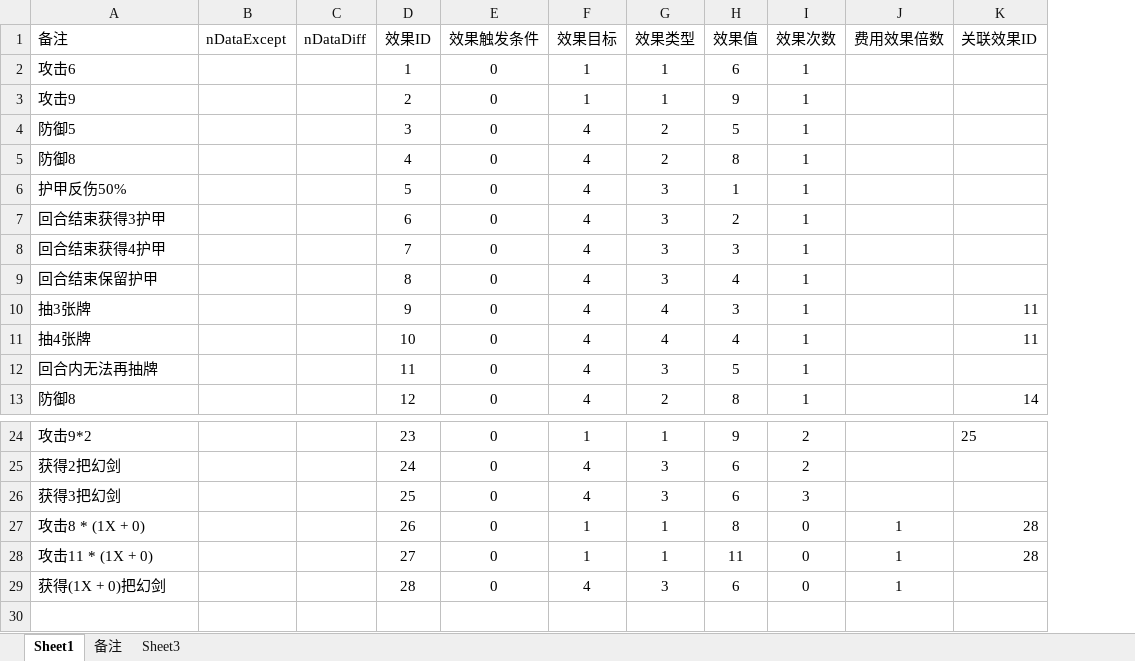
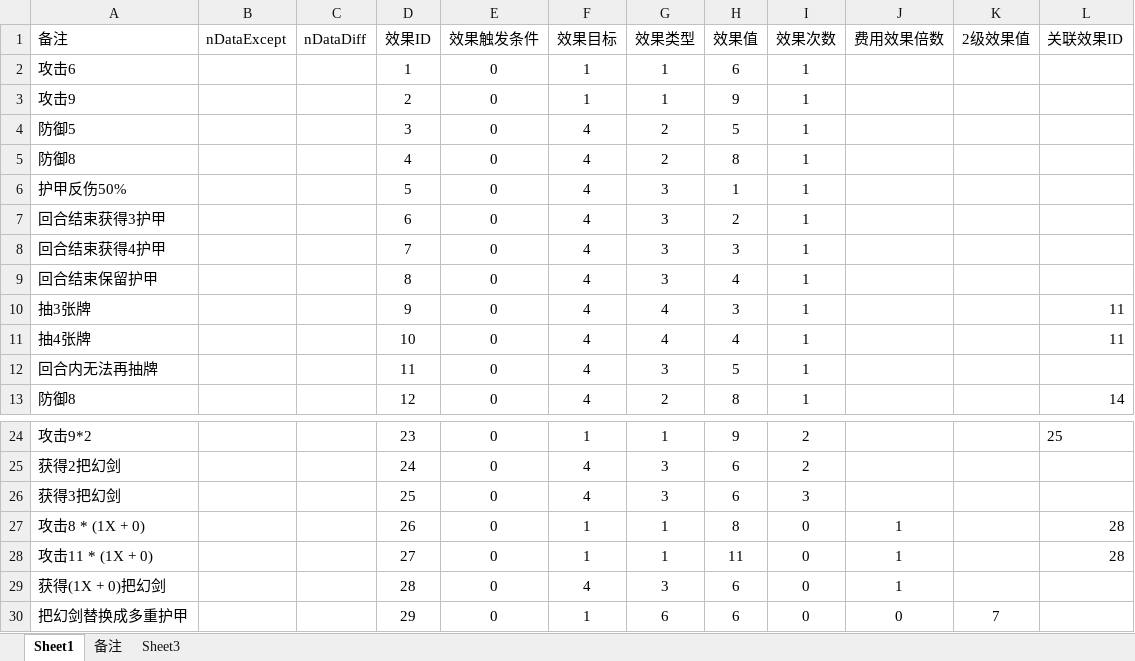
Before and after one commit to tiance7/CardDoc, an Excel workbook: excel/K卡牌效果表.xlsx, sheet Sheet1, drawn as a sheet; only a part is shown, gaps mark what is left out; values as stored, in another font and other column widths than the file's, no borders; table styles not drawn; the diff names each change by its address in the sheet, - before the commit and + after, or states it on an @@ line.

```diff
--- a/excel/K卡牌效果表.xlsx (sheet Sheet1)
+++ b/excel/K卡牌效果表.xlsx (sheet Sheet1)
+column K (2级效果值), empty
+row 30: 把幻剑替换成多重护甲 |  |  | 29 | 0 | 1 | 6 | 6 | 0 | 0 | 7
```
Also changed, not shown: doc/牌库.xlsx, excel/Buff模板表.xlsx, 3 other files.
